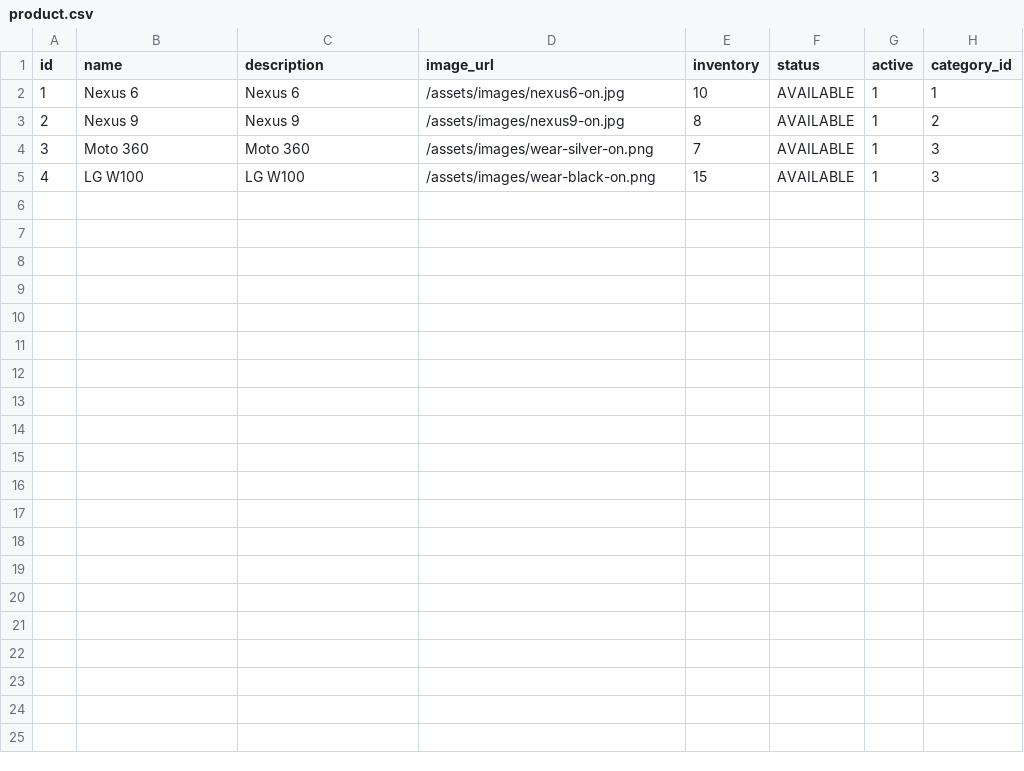
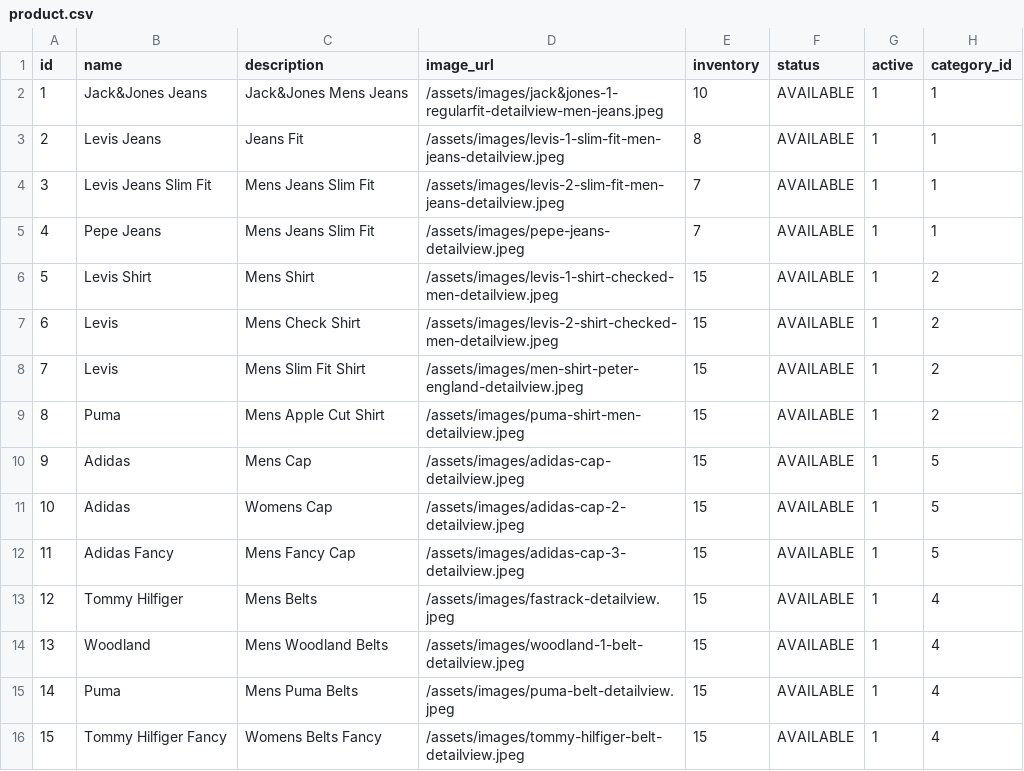
Before and after one commit to coderswami/webStore, a CSV file: src/main/resources/config/liquibase/product.csv, drawn as a sheet.

Commit message:
product and category csv file/

```diff
--- a/src/main/resources/config/liquibase/product.csv
+++ b/src/main/resources/config/liquibase/product.csv
@@ -1,5 +1,16 @@
 id;name;description;image_url;inventory;status;active;category_id
-1;"Nexus 6";"Nexus 6";"/assets/images/nexus6-on.jpg";10;AVAILABLE;1;1
-2;"Nexus 9";"Nexus 9";"/assets/images/nexus9-on.jpg";8;AVAILABLE;1;2
-3;"Moto 360";"Moto 360";"/assets/images/wear-silver-on.png";7;AVAILABLE;1;3
-4;"LG W100";"LG W100";"/assets/images/wear-black-on.png";15;AVAILABLE;1;3
+1;"Jack&Jones Jeans";"Jack&Jones Mens Jeans";"/assets/images/jack&jones-1-regularfit-detailview-men-jeans.jpeg";10;AVAILABLE;1;1
+2;"Levis Jeans";"Jeans Fit";"/assets/images/levis-1-slim-fit-men-jeans-detailview.jpeg";8;AVAILABLE;1;1
+3;"Levis Jeans Slim Fit";"Mens Jeans Slim Fit";"/assets/images/levis-2-slim-fit-men-jeans-detailview.jpeg";7;AVAILABLE;1;1
+4;"Pepe Jeans";"Mens Jeans Slim Fit";"/assets/images/pepe-jeans-detailview.jpeg";7;AVAILABLE;1;1
+5;"Levis Shirt";"Mens Shirt";"/assets/images/levis-1-shirt-checked-men-detailview.jpeg";15;AVAILABLE;1;2
+6;"Levis";"Mens Check Shirt";"/assets/images/levis-2-shirt-checked-men-detailview.jpeg";15;AVAILABLE;1;2
+7;"Levis";"Mens Slim Fit Shirt";"/assets/images/men-shirt-peter-england-detailview.jpeg";15;AVAILABLE;1;2
+8;"Puma";"Mens Apple Cut Shirt";"/assets/images/puma-shirt-men-detailview.jpeg";15;AVAILABLE;1;2
+9;"Adidas";"Mens Cap";"/assets/images/adidas-cap-detailview.jpeg";15;AVAILABLE;1;5
+10;"Adidas";"Womens Cap ";"/assets/images/adidas-cap-2-detailview.jpeg";15;AVAILABLE;1;5
+11;"Adidas Fancy";"Mens Fancy Cap";"/assets/images/adidas-cap-3-detailview.jpeg";15;AVAILABLE;1;5
+12;"Tommy Hilfiger";"Mens Belts";"/assets/images/fastrack-detailview.jpeg";15;AVAILABLE;1;4
+13;"Woodland";"Mens Woodland Belts";"/assets/images/woodland-1-belt-detailview.jpeg";15;AVAILABLE;1;4
+14;"Puma";"Mens Puma Belts";"/assets/images/puma-belt-detailview.jpeg";15;AVAILABLE;1;4
+15;"Tommy Hilfiger Fancy";"Womens Belts Fancy";"/assets/images/tommy-hilfiger-belt-detailview.jpeg";15;AVAILABLE;1;4
```
Also changed, not shown: src/main/resources/config/liquibase/category.csv.
